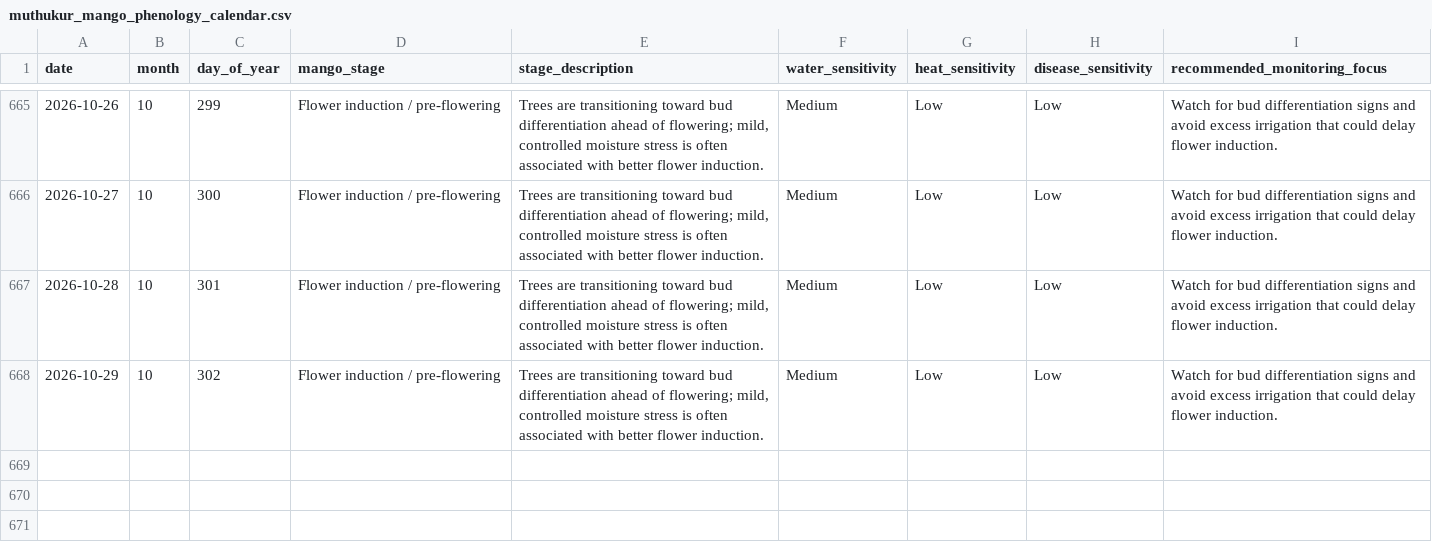
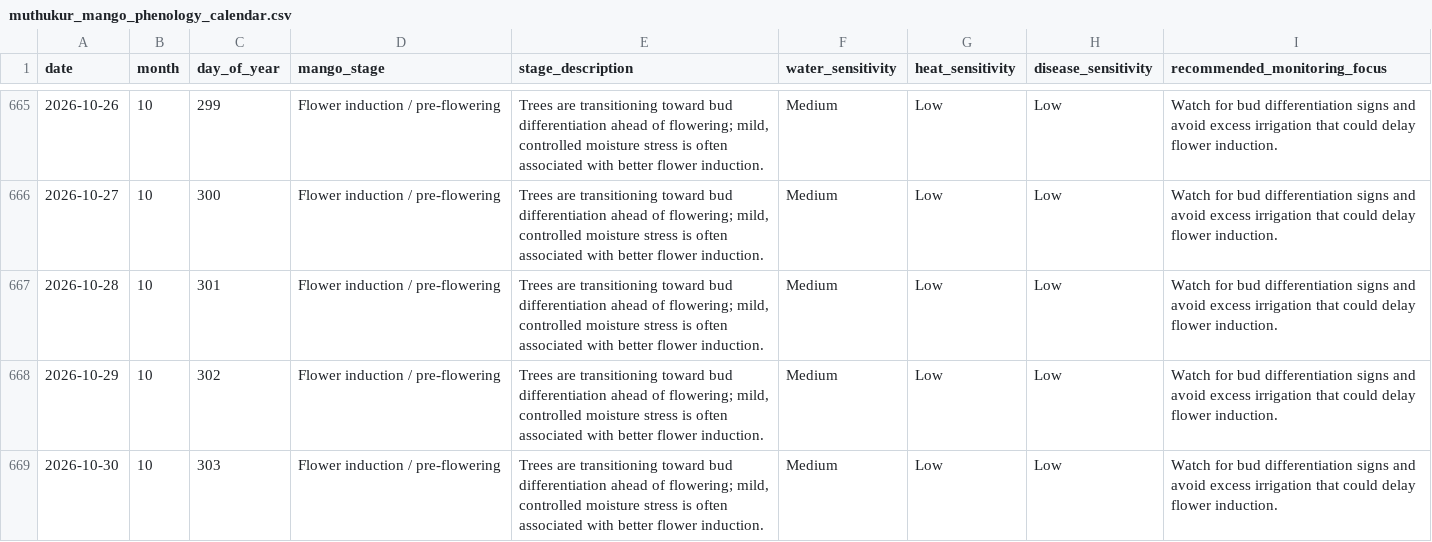
Before and after one commit to vanaprashanth/mango-digital-twin, a CSV file: data/processed/muthukur_mango_phenology_calendar.csv, drawn as a sheet; only a part is shown, gaps mark what is left out; the diff names each change by its address in the sheet, - before the commit and + after, or states it on an @@ line.

```diff
--- a/data/processed/muthukur_mango_phenology_calendar.csv
+++ b/data/processed/muthukur_mango_phenology_calendar.csv
+row 669: 2026-10-30 | 10 | 303 | Flower induction / pre-flowering | Trees are transitioning toward bud differentiation ahead of flowering; mild, controlled moisture stress is often associated with better flower induction. | Medium | Low | Low | Watch for bud differentiation signs and avoid excess irrigation that could delay flower induction.
```
Also changed, not shown: data/processed/muthukur_combined_feature_table.csv, data/processed/muthukur_fao56_interpolated_kc_water_balance.csv, 17 other files.
